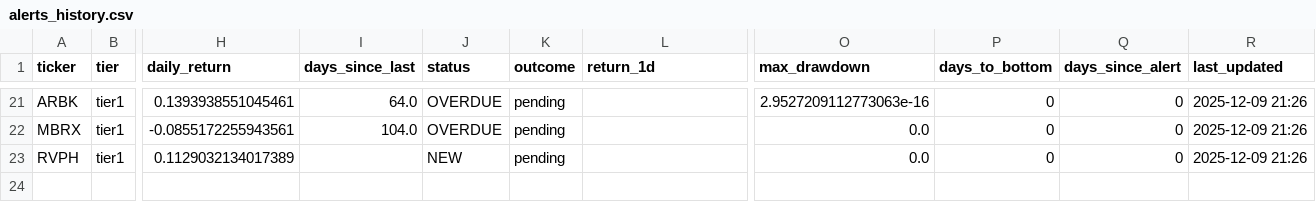
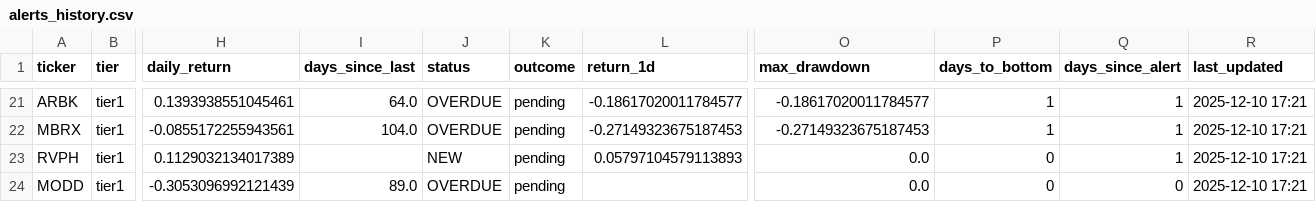
Before and after one commit to jasonorjasor/Pennystock-Pump-Detector, a CSV file: runs/2025-11-07_2227_1y/data/alerts/alerts_history.csv, drawn as a sheet; only a part is shown, gaps mark what is left out; rows hold the shown columns only; the diff covers the shown part only; the diff names each change by its address in the sheet, - before the commit and + after, or states it on an @@ line.

```diff
--- a/runs/2025-11-07_2227_1y/data/alerts/alerts_history.csv
+++ b/runs/2025-11-07_2227_1y/data/alerts/alerts_history.csv
-L21 (return_1d): (empty)
+L21 (return_1d): -0.18617020011784577
-O21 (max_drawdown): 2.9527209112773063e-16
+O21 (max_drawdown): -0.18617020011784577
-P21:P22 (days_to_bottom): 0
+P21:P22 (days_to_bottom): 1
-Q21:Q23 (days_since_alert): 0
+Q21:Q23 (days_since_alert): 1
-R21:R23 (last_updated): 2025-12-09 21:26
+R21:R23 (last_updated): 2025-12-10 17:21
-L22 (return_1d): (empty)
+L22 (return_1d): -0.27149323675187453
-O22 (max_drawdown): 0.0
+O22 (max_drawdown): -0.27149323675187453
-L23 (return_1d): (empty)
+L23 (return_1d): 0.05797104579113893
+row 24: MODD | tier1 | -0.3053096992121439 | 89.0 | OVERDUE | pending |  | 0.0 | 0 | 0 | 2025-12-10 17:21
```
Also changed, not shown: 57 edited cells elsewhere in this file, 4 other files.
